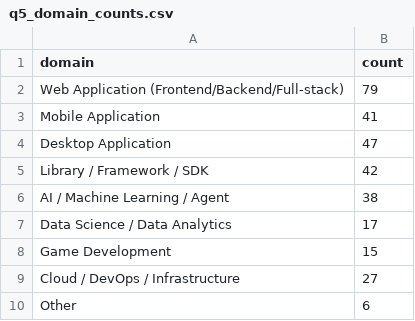
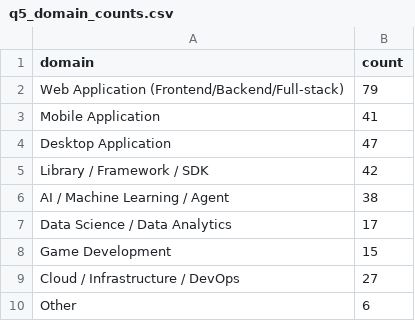
Before and after one commit to breezesway/Rules_in_AI_IDEs, a CSV file: survey/role_domain_ide/q5_domain_counts.csv, drawn as a sheet.

Commit message:
update README.md and survey dir

```diff
--- a/survey/role_domain_ide/q5_domain_counts.csv
+++ b/survey/role_domain_ide/q5_domain_counts.csv
@@ -8,3 +8,3 @@ Data Science / Data Analytics,17
 Game Development,15
-Cloud / DevOps / Infrastructure,27
+Cloud / Infrastructure / DevOps,27
 Other,6
```
Also changed, not shown: 9 other files.
